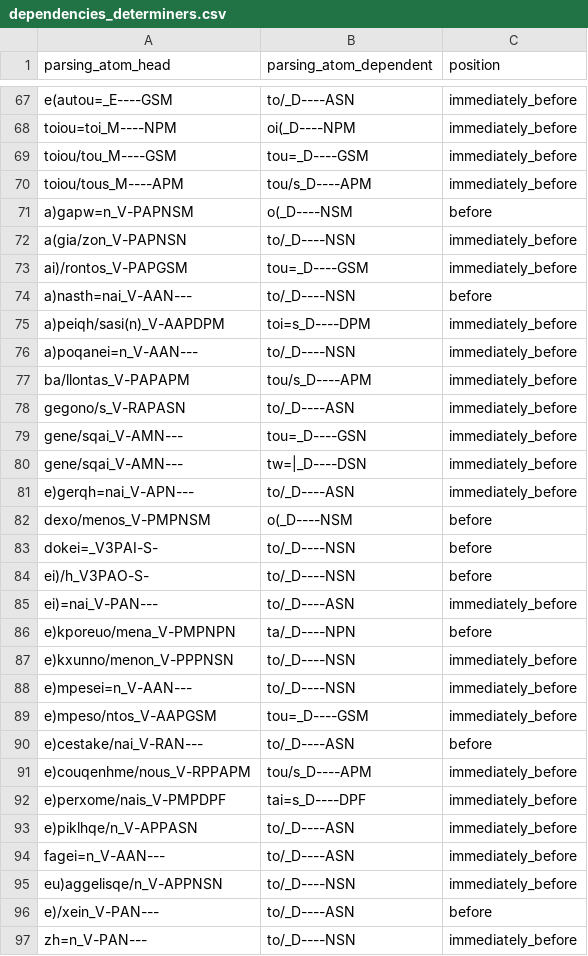
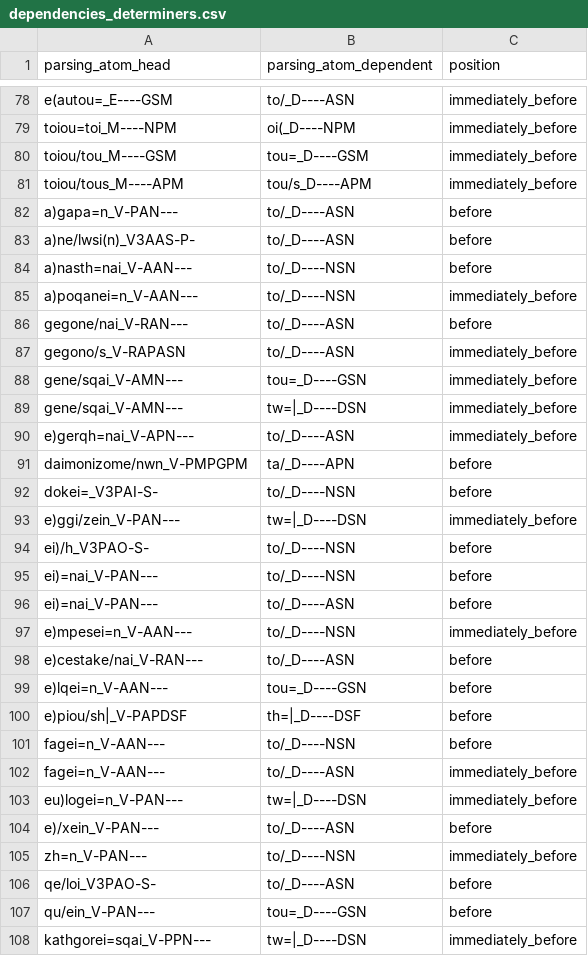
Before and after one commit to kaplanas/greek-new-testament, a CSV file: text_data/hand_coded_data/dependencies_determiners.csv, drawn as a sheet; only a part is shown, gaps mark what is left out; the shorter side is filled out with more unchanged rows; the diff covers the shown part only.

```diff
--- a/text_data/hand_coded_data/dependencies_determiners.csv
+++ b/text_data/hand_coded_data/dependencies_determiners.csv
@@ -70,9 +81,7 @@ toiou/tou_M----GSM,tou=_D----GSM,immediately_before
 toiou/tous_M----APM,tou/s_D----APM,immediately_before
-a)gapw=n_V-PAPNSM,o(_D----NSM,before
-a(gia/zon_V-PAPNSN,to/_D----NSN,immediately_before
-ai)/rontos_V-PAPGSM,tou=_D----GSM,immediately_before
+a)gapa=n_V-PAN---,to/_D----ASN,before
+a)ne/lwsi(n)_V3AAS-P-,to/_D----ASN,before
 a)nasth=nai_V-AAN---,to/_D----NSN,before
-a)peiqh/sasi(n)_V-AAPDPM,toi=s_D----DPM,immediately_before
 a)poqanei=n_V-AAN---,to/_D----NSN,immediately_before
-ba/llontas_V-PAPAPM,tou/s_D----APM,immediately_before
+gegone/nai_V-RAN---,to/_D----ASN,before
 gegono/s_V-RAPASN,to/_D----ASN,immediately_before
@@ -81,16 +90,15 @@ gene/sqai_V-AMN---,tw=|_D----DSN,immediately_before
 e)gerqh=nai_V-APN---,to/_D----ASN,immediately_before
-dexo/menos_V-PMPNSM,o(_D----NSM,before
+daimonizome/nwn_V-PMPGPM,ta/_D----APN,before
 dokei=_V3PAI-S-,to/_D----NSN,before
+e)ggi/zein_V-PAN---,tw=|_D----DSN,immediately_before
 ei)/h_V3PAO-S-,to/_D----NSN,before
-ei)=nai_V-PAN---,to/_D----ASN,immediately_before
-e)kporeuo/mena_V-PMPNPN,ta/_D----NPN,before
-e)kxunno/menon_V-PPPNSN,to/_D----NSN,immediately_before
+ei)=nai_V-PAN---,to/_D----NSN,before
+ei)=nai_V-PAN---,to/_D----ASN,before
 e)mpesei=n_V-AAN---,to/_D----NSN,immediately_before
-e)mpeso/ntos_V-AAPGSM,tou=_D----GSM,immediately_before
 e)cestake/nai_V-RAN---,to/_D----ASN,before
-e)couqenhme/nous_V-RPPAPM,tou/s_D----APM,immediately_before
-e)perxome/nais_V-PMPDPF,tai=s_D----DPF,immediately_before
-e)piklhqe/n_V-APPASN,to/_D----ASN,immediately_before
+e)lqei=n_V-AAN---,tou=_D----GSN,before
+e)piou/sh|_V-PAPDSF,th=|_D----DSF,before
+fagei=n_V-AAN---,to/_D----NSN,before
 fagei=n_V-AAN---,to/_D----ASN,immediately_before
-eu)aggelisqe/n_V-APPNSN,to/_D----NSN,immediately_before
+eu)logei=n_V-PAN---,tw=|_D----DSN,immediately_before
 e)/xein_V-PAN---,to/_D----ASN,before
```
Also changed, not shown: 11 added rows, 23 removed rows and 4 edited cells elsewhere in this file, text_data/hand_coded_data/conjunction_pos.csv, text_data/hand_coded_data/dependencies_interjections.csv, 55 other files.
